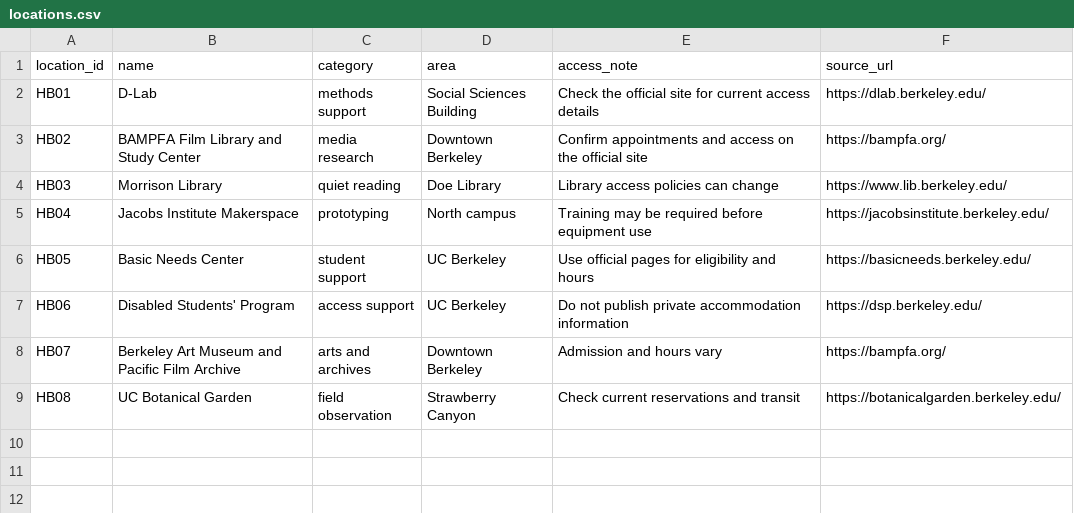
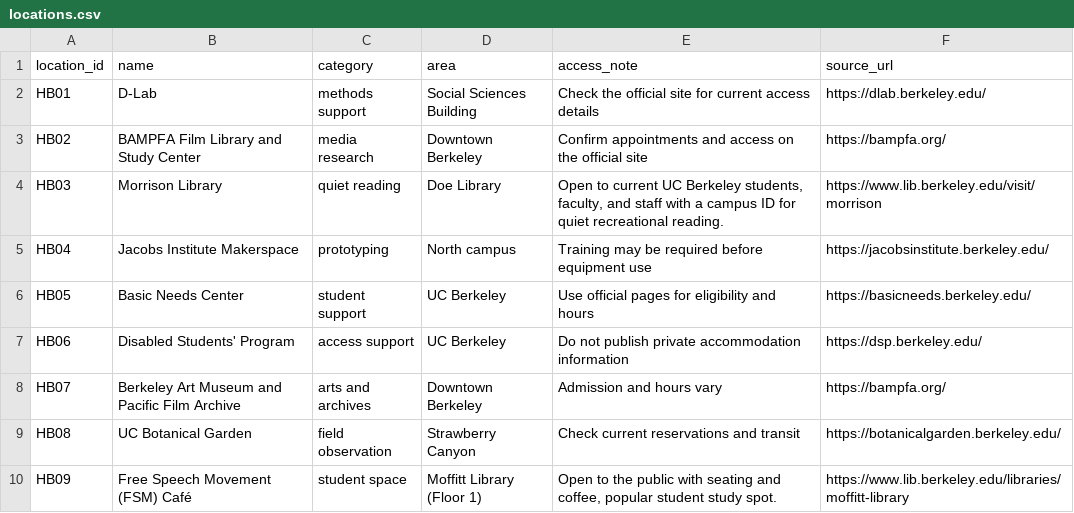
Before and after one commit to ClaudiaXu89/hidden_berkeley, a CSV file: docs/_data/locations.csv, drawn as a sheet.

Commit message:
Updated Resourses
Update Morrison Library access note and add FSM Cafe as HB09

```diff
--- a/docs/_data/locations.csv
+++ b/docs/_data/locations.csv
@@ -3,3 +3,3 @@ HB01,D-Lab,methods support,Social Sciences Building,Check the official site for
 HB02,BAMPFA Film Library and Study Center,media research,Downtown Berkeley,Confirm appointments and access on the official site,https://bampfa.org/
-HB03,Morrison Library,quiet reading,Doe Library,Library access policies can change,https://www.lib.berkeley.edu/
+HB03,Morrison Library,quiet reading,Doe Library,"Open to current UC Berkeley students, faculty, and staff with a campus ID for quiet recreational reading.",https://www.lib.berkeley.edu/visit/morrison
 HB04,Jacobs Institute Makerspace,prototyping,North campus,Training may be required before equipment use,https://jacobsinstitute.berkeley.edu/
@@ -9 +9,2 @@ HB07,Berkeley Art Museum and Pacific Film Archive,arts and archives,Downtown Ber
 HB08,UC Botanical Garden,field observation,Strawberry Canyon,Check current reservations and transit,https://botanicalgarden.berkeley.edu/
+HB09,Free Speech Movement (FSM) Café,student space,Moffitt Library (Floor 1),"Open to the public with seating and coffee, popular student study spot.",https://www.lib.berkeley.edu/libraries/moffitt-library
```
Also changed, not shown: 1 other file.
